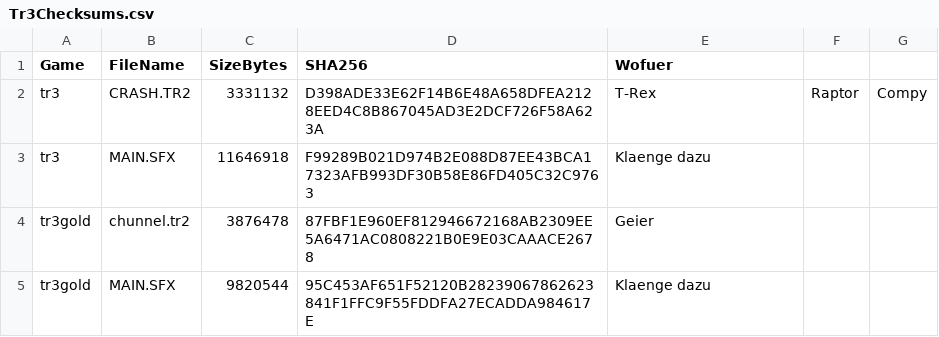
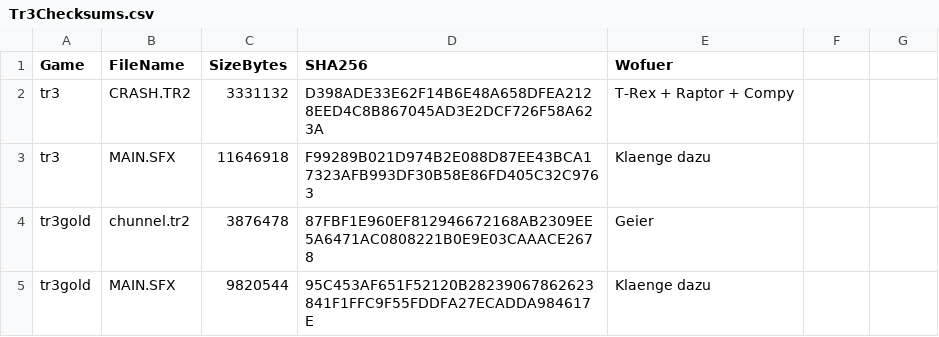
Before and after one commit to ChrisChanSan/Tomb-Raider-V-Chronicles-Randomizer, a CSV file: Tomb5 Rando vorbereitung/Tr3Checksums.csv, drawn as a sheet.

```diff
--- a/Tomb5 Rando vorbereitung/Tr3Checksums.csv
+++ b/Tomb5 Rando vorbereitung/Tr3Checksums.csv
@@ -1,3 +1,3 @@
 Game,FileName,SizeBytes,SHA256,Wofuer
-tr3,CRASH.TR2,3331132,D398ADE33E62F14B6E48A658DFEA2128EED4C8B867045AD3E2DCF726F58A623A,T-Rex, Raptor, Compy
+tr3,CRASH.TR2,3331132,D398ADE33E62F14B6E48A658DFEA2128EED4C8B867045AD3E2DCF726F58A623A,T-Rex + Raptor + Compy
 tr3,MAIN.SFX,11646918,F99289B021D974B2E088D87EE43BCA17323AFB993DF30B58E86FD405C32C9763,Klaenge dazu
```
